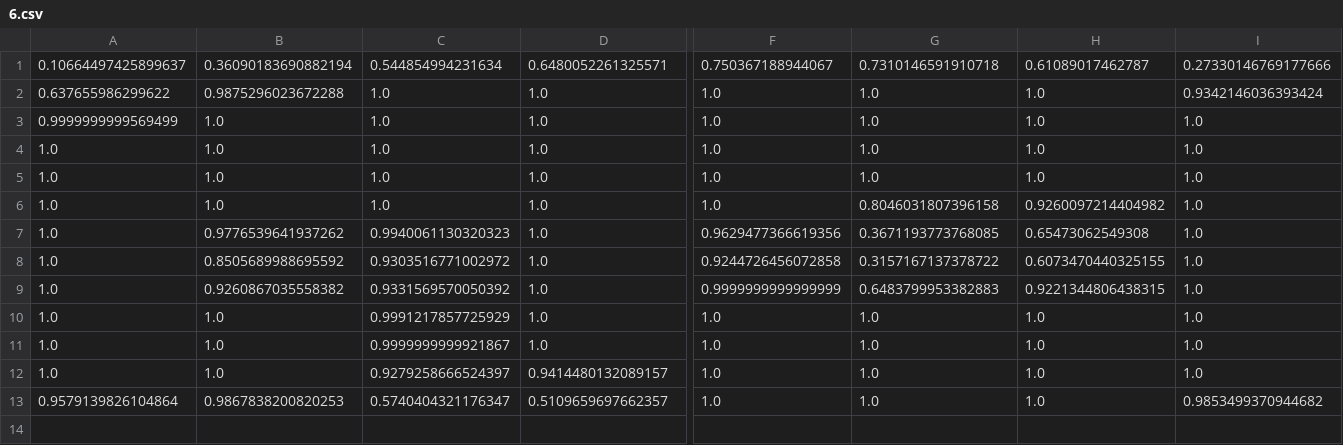
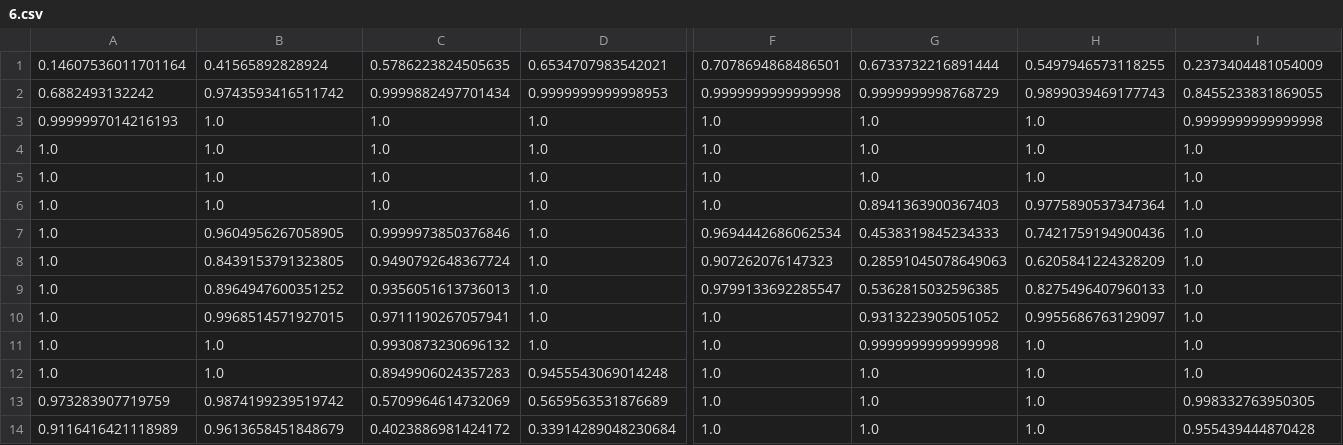
Before and after one commit to hrstkon1/licenseplates, a CSV file: trained_data_cropped/6.csv, drawn as a sheet; only a part is shown, gaps mark what is left out; removed rows and columns are numbered as before the commit, all else as after; rows hold the shown columns only; the diff names each change by its address in the sheet, - before the commit and + after, or states it on an @@ line.

```diff
--- a/trained_data_cropped/6.csv
+++ b/trained_data_cropped/6.csv
-row 1: 0.10664497425899637 | 0.36090183690882194 | 0.544854994231634 | 0.6480052261325571 | 0.750367188944067 | 0.7310146591910718 | 0.61089017462787 | 0.27330146769177666
-row 2: 0.637655986299622 | 0.9875296023672288 | 1.0 | 1.0 | 1.0 | 1.0 | 1.0 | 0.9342146036393424
+row 1: 0.14607536011701164 | 0.41565892828924 | 0.5786223824505635 | 0.6534707983542021 | 0.7078694868486501 | 0.6733732216891444 | 0.5497946573118255 | 0.2373404481054009
+row 2: 0.6882493132242 | 0.9743593416511742 | 0.9999882497701434 | 0.9999999999998953 | 0.9999999999999998 | 0.9999999998768729 | 0.9899039469177743 | 0.8455233831869055
-A3: 0.9999999999569499
+A3: 0.9999997014216193
-I3: 1.0
+I3: 0.9999999999999998
-G6: 0.8046031807396158
+G6: 0.8941363900367403
-H6: 0.9260097214404982
+H6: 0.9775890537347364
-B7: 0.9776539641937262
+B7: 0.9604956267058905
-C7: 0.9940061130320323
+C7: 0.9999973850376846
-F7: 0.9629477366619356
+F7: 0.9694442686062534
-G7: 0.3671193773768085
+G7: 0.4538319845234333
-H7: 0.65473062549308
+H7: 0.7421759194900436
-B8: 0.8505689988695592
+B8: 0.8439153791323805
-C8: 0.9303516771002972
+C8: 0.9490792648367724
-F8: 0.9244726456072858
+F8: 0.907262076147323
-G8: 0.3157167137378722
+G8: 0.28591045078649063
-H8: 0.6073470440325155
+H8: 0.6205841224328209
-B9: 0.9260867035558382
+B9: 0.8964947600351252
-C9: 0.9331569570050392
+C9: 0.9356051613736013
-F9: 0.9999999999999999
+F9: 0.9799133692285547
-G9: 0.6483799953382883
+G9: 0.5362815032596385
-H9: 0.9221344806438315
+H9: 0.8275496407960133
-B10: 1.0
+B10: 0.9968514571927015
-C10: 0.9991217857725929
+C10: 0.9711190267057941
-G10: 1.0
+G10: 0.9313223905051052
-H10: 1.0
+H10: 0.9955686763129097
-C11: 0.9999999999921867
+C11: 0.9930873230696132
-G11: 1.0
+G11: 0.9999999999999998
-C12: 0.9279258666524397
+C12: 0.8949906024357283
-D12: 0.9414480132089157
+D12: 0.9455543069014248
-row 13: 0.9579139826104864 | 0.9867838200820253 | 0.5740404321176347 | 0.5109659697662357 | 1.0 | 1.0 | 1.0 | 0.9853499370944682
+row 13: 0.973283907719759 | 0.9874199239519742 | 0.5709964614732069 | 0.5659563531876689 | 1.0 | 1.0 | 1.0 | 0.998332763950305
+row 14: 0.9116416421118989 | 0.9613658451848679 | 0.4023886981424172 | 0.33914289048230684 | 1.0 | 1.0 | 1.0 | 0.955439444870428
```
Also changed, not shown: trained_data_cropped/0.csv, trained_data_cropped/4.csv, 33 other files.
